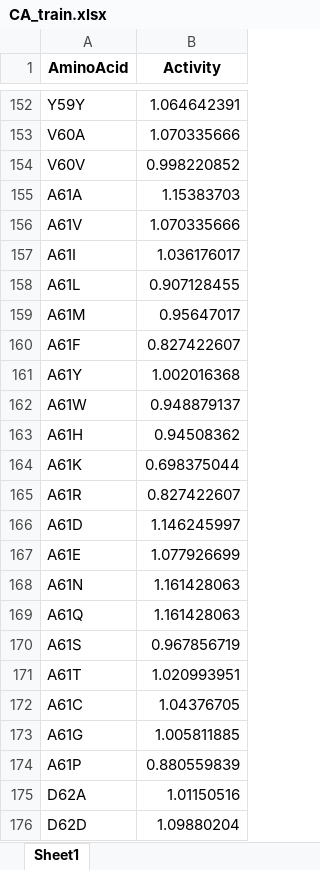
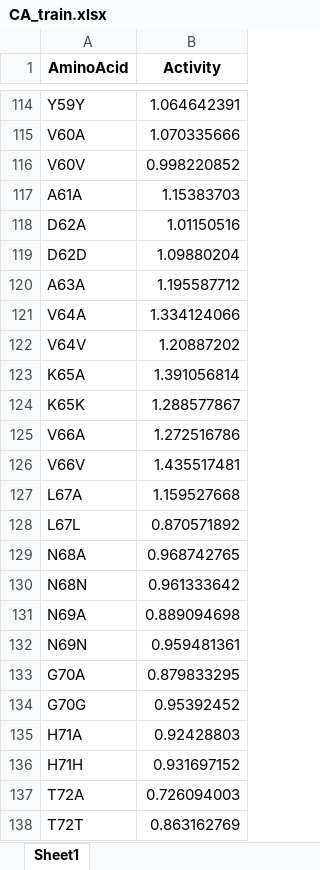
Before and after one commit to chad-hyer/accelerated-enzyme-engineering, an Excel workbook: src/CA_train.xlsx, sheet Sheet1, drawn as a sheet; only a part is shown, gaps mark what is left out; the shorter side is filled out with more unchanged rows; values as stored, in another font and other column widths than the file's, no borders; the diff covers the shown part only; the diff names each change by its address in the sheet, - before the commit and + after, or states it on an @@ line.

Commit message:
Fix data set

```diff
--- a/src/CA_train.xlsx (sheet Sheet1)
+++ b/src/CA_train.xlsx (sheet Sheet1)
-row 156: A61V | 1.070335666
-row 157: A61I | 1.036176017
-row 158: A61L | 0.907128455
-row 159: A61M | 0.95647017
-row 160: A61F | 0.827422607
-row 161: A61Y | 1.002016368
-row 162: A61W | 0.948879137
-row 163: A61H | 0.94508362
-row 164: A61K | 0.698375044
-row 165: A61R | 0.827422607
-row 166: A61D | 1.146245997
-row 167: A61E | 1.077926699
-row 168: A61N | 1.161428063
-row 169: A61Q | 1.161428063
-row 170: A61S | 0.967856719
-row 171: A61T | 1.020993951
-row 172: A61C | 1.04376705
-row 173: A61G | 1.005811885
-row 174: A61P | 0.880559839
```
Also changed, not shown: 151 removed rows elsewhere in this sheet, src/CA_test.xlsx, 1 other file.
